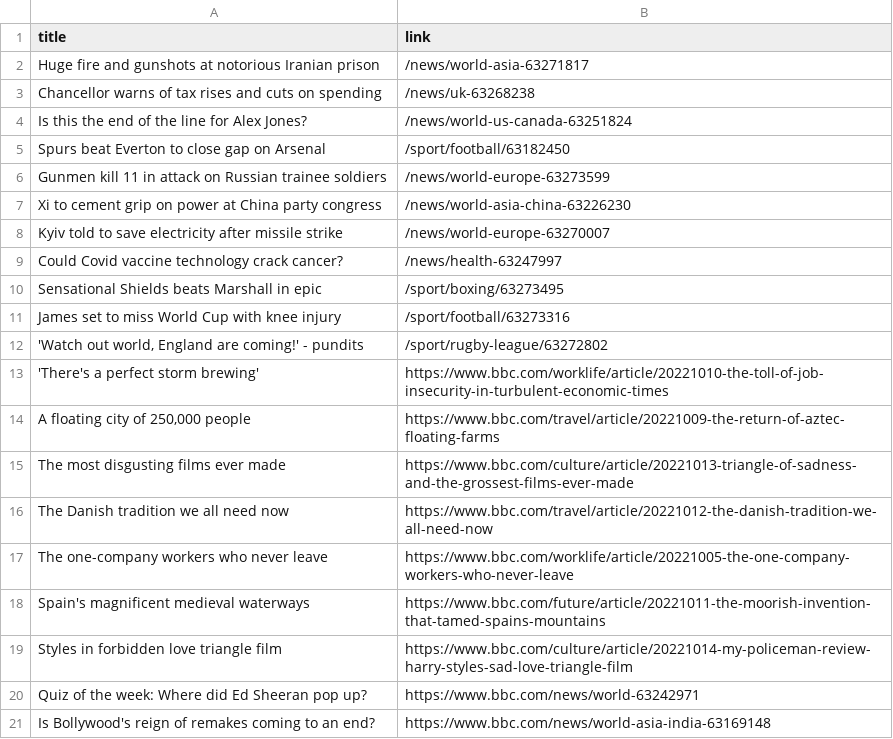
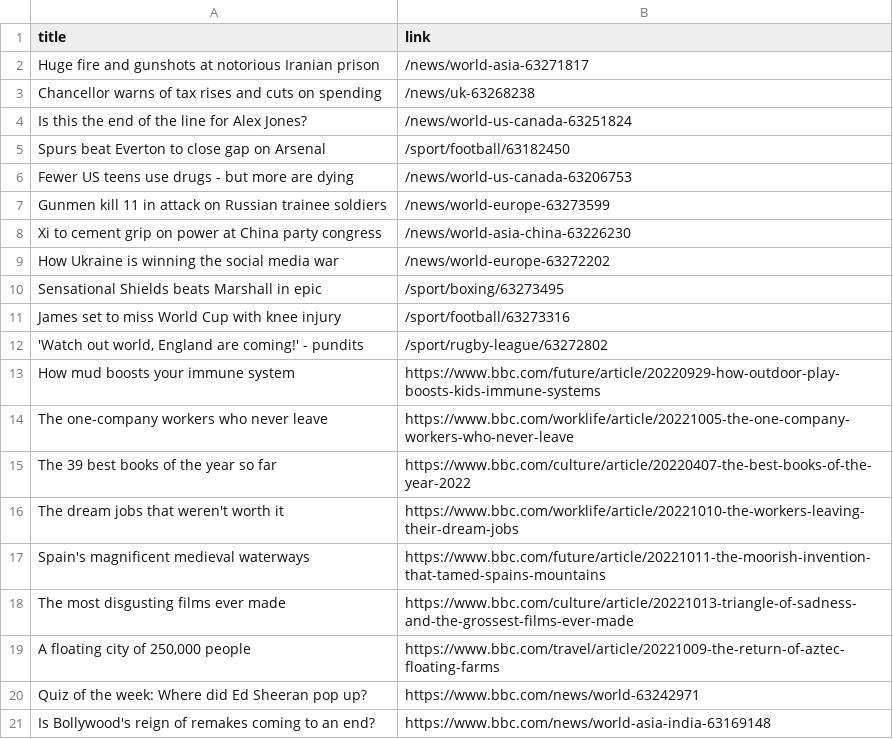
Before and after one commit to luyi-eve/automatic-scraper-bbc, a CSV file: bbc.csv, drawn as a sheet; only a part is shown.

```diff
--- a/bbc.csv
+++ b/bbc.csv
@@ -5,6 +5,6 @@ Is this the end of the line for Alex Jones?,/news/world-us-canada-63251824
 Spurs beat Everton to close gap on Arsenal,/sport/football/63182450
+Fewer US teens use drugs - but more are dying,/news/world-us-canada-63206753
 Gunmen kill 11 in attack on Russian trainee soldiers,/news/world-europe-63273599
 Xi to cement grip on power at China party congress,/news/world-asia-china-63226230
-Kyiv told to save electricity after missile strike,/news/world-europe-63270007
-Could Covid vaccine technology crack cancer?,/news/health-63247997
+How Ukraine is winning the social media war,/news/world-europe-63272202
 Sensational Shields beats Marshall in epic,/sport/boxing/63273495
@@ -12,9 +12,9 @@ James set to miss World Cup with knee injury,/sport/football/63273316
 "'Watch out world, England are coming!' - pundits",/sport/rugby-league/63272802
-'There's a perfect storm brewing',https://www.bbc.com/worklife/article/20221010-the-toll-of-job-insecurity-in-turbulent-economic-times
+How mud boosts your immune system,https://www.bbc.com/future/article/20220929-how-outdoor-play-boosts-kids-immune-systems
+The one-company workers who never leave,https://www.bbc.com/worklife/article/20221005-the-one-company-workers-who-never-leave
+The 39 best books of the year so far,https://www.bbc.com/culture/article/20220407-the-best-books-of-the-year-2022
+The dream jobs that weren't worth it,https://www.bbc.com/worklife/article/20221010-the-workers-leaving-their-dream-jobs
+Spain's magnificent medieval waterways,https://www.bbc.com/future/article/20221011-the-moorish-invention-that-tamed-spains-mountains
+The most disgusting films ever made,https://www.bbc.com/culture/article/20221013-triangle-of-sadness-and-the-grossest-films-ever-made
 "A floating city of 250,000 people",https://www.bbc.com/travel/article/20221009-the-return-of-aztec-floating-farms
-The most disgusting films ever made,https://www.bbc.com/culture/article/20221013-triangle-of-sadness-and-the-grossest-films-ever-made
-The Danish tradition we all need now,https://www.bbc.com/travel/article/20221012-the-danish-tradition-we-all-need-now
-The one-company workers who never leave,https://www.bbc.com/worklife/article/20221005-the-one-company-workers-who-never-leave
-Spain's magnificent medieval waterways,https://www.bbc.com/future/article/20221011-the-moorish-invention-that-tamed-spains-mountains
-Styles in forbidden love triangle film,https://www.bbc.com/culture/article/20221014-my-policeman-review-harry-styles-sad-love-triangle-film
 Quiz of the week: Where did Ed Sheeran pop up?,https://www.bbc.com/news/world-63242971
```
